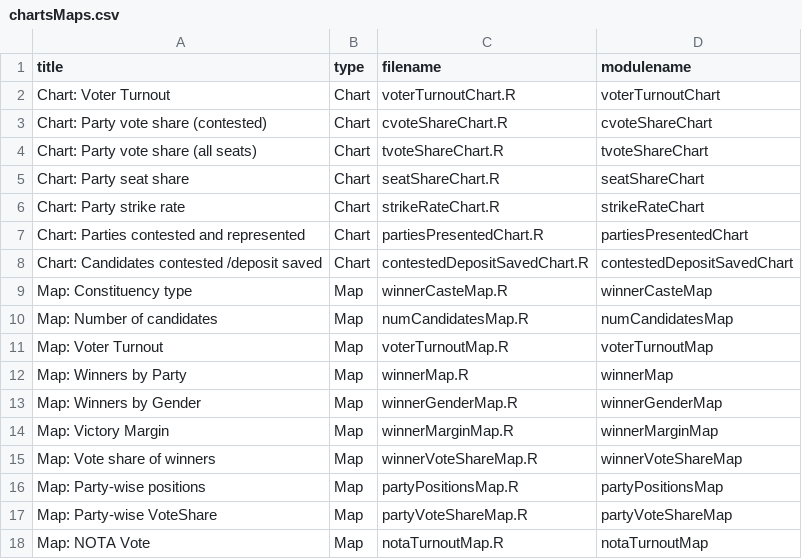
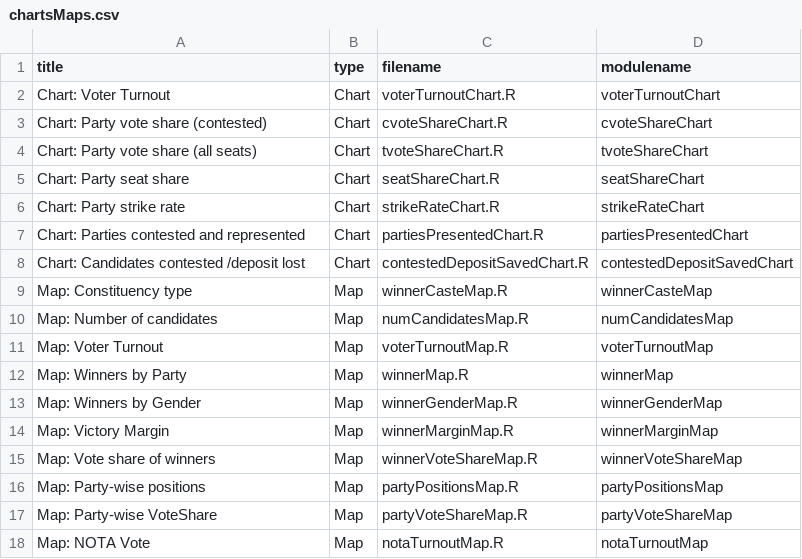
Before and after one commit to tcpd/lokdhaba, a CSV file: AE/chartsMaps.csv, drawn as a sheet.

Commit message:
changed name for contested deposit lost in chartsmaps.

```diff
--- a/AE/chartsMaps.csv
+++ b/AE/chartsMaps.csv
@@ -7,3 +7,3 @@ Chart: Party strike rate,Chart,strikeRateChart.R,strikeRateChart
 Chart: Parties contested and represented,Chart,partiesPresentedChart.R,partiesPresentedChart
-Chart: Candidates contested /deposit saved,Chart,contestedDepositSavedChart.R,contestedDepositSavedChart
+Chart: Candidates contested /deposit lost,Chart,contestedDepositSavedChart.R,contestedDepositSavedChart
 Map: Constituency type , Map,winnerCasteMap.R,winnerCasteMap
```
